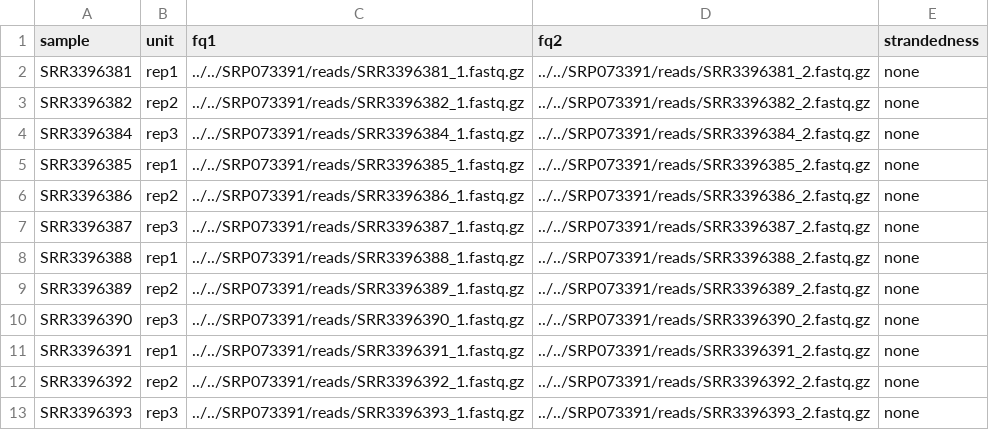
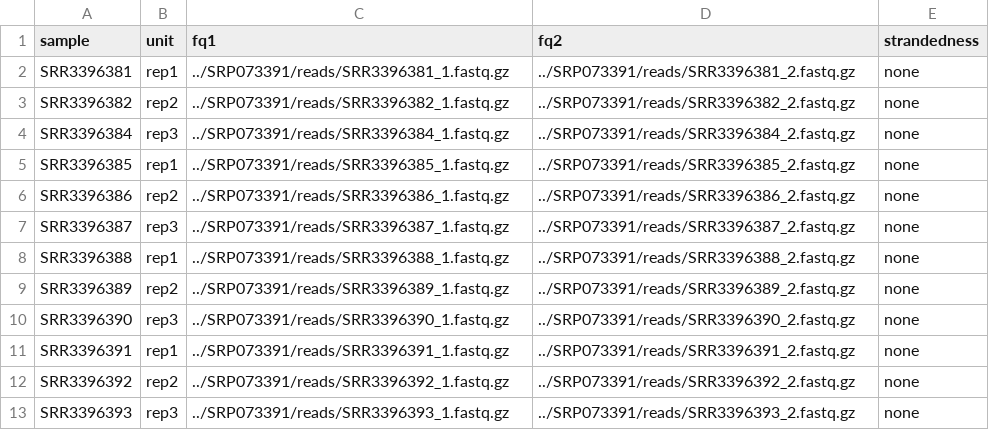
Before and after one commit to matrs/Quality_control, a TSV file: units.tsv, drawn as a sheet.

Commit message:
testing fastqc again

```diff
--- a/units.tsv
+++ b/units.tsv
@@ -1,13 +1,13 @@
 sample	unit	fq1	fq2	strandedness
-SRR3396381	rep1	../../SRP073391/reads/SRR3396381_1.fastq.gz	../../SRP073391/reads/SRR3396381_2.fastq.gz	none
-SRR3396382	rep2	../../SRP073391/reads/SRR3396382_1.fastq.gz	../../SRP073391/reads/SRR3396382_2.fastq.gz	none
-SRR3396384	rep3	../../SRP073391/reads/SRR3396384_1.fastq.gz	../../SRP073391/reads/SRR3396384_2.fastq.gz	none
-SRR3396385	rep1	../../SRP073391/reads/SRR3396385_1.fastq.gz	../../SRP073391/reads/SRR3396385_2.fastq.gz	none
-SRR3396386	rep2	../../SRP073391/reads/SRR3396386_1.fastq.gz	../../SRP073391/reads/SRR3396386_2.fastq.gz	none
-SRR3396387	rep3	../../SRP073391/reads/SRR3396387_1.fastq.gz	../../SRP073391/reads/SRR3396387_2.fastq.gz	none
-SRR3396388	rep1	../../SRP073391/reads/SRR3396388_1.fastq.gz	../../SRP073391/reads/SRR3396388_2.fastq.gz	none
-SRR3396389	rep2	../../SRP073391/reads/SRR3396389_1.fastq.gz	../../SRP073391/reads/SRR3396389_2.fastq.gz	none
-SRR3396390	rep3	../../SRP073391/reads/SRR3396390_1.fastq.gz	../../SRP073391/reads/SRR3396390_2.fastq.gz	none
-SRR3396391	rep1	../../SRP073391/reads/SRR3396391_1.fastq.gz	../../SRP073391/reads/SRR3396391_2.fastq.gz	none
-SRR3396392	rep2	../../SRP073391/reads/SRR3396392_1.fastq.gz	../../SRP073391/reads/SRR3396392_2.fastq.gz	none
-SRR3396393	rep3	../../SRP073391/reads/SRR3396393_1.fastq.gz	../../SRP073391/reads/SRR3396393_2.fastq.gz	none
+SRR3396381	rep1	../SRP073391/reads/SRR3396381_1.fastq.gz	../SRP073391/reads/SRR3396381_2.fastq.gz	none
+SRR3396382	rep2	../SRP073391/reads/SRR3396382_1.fastq.gz	../SRP073391/reads/SRR3396382_2.fastq.gz	none
+SRR3396384	rep3	../SRP073391/reads/SRR3396384_1.fastq.gz	../SRP073391/reads/SRR3396384_2.fastq.gz	none
+SRR3396385	rep1	../SRP073391/reads/SRR3396385_1.fastq.gz	../SRP073391/reads/SRR3396385_2.fastq.gz	none
+SRR3396386	rep2	../SRP073391/reads/SRR3396386_1.fastq.gz	../SRP073391/reads/SRR3396386_2.fastq.gz	none
+SRR3396387	rep3	../SRP073391/reads/SRR3396387_1.fastq.gz	../SRP073391/reads/SRR3396387_2.fastq.gz	none
+SRR3396388	rep1	../SRP073391/reads/SRR3396388_1.fastq.gz	../SRP073391/reads/SRR3396388_2.fastq.gz	none
+SRR3396389	rep2	../SRP073391/reads/SRR3396389_1.fastq.gz	../SRP073391/reads/SRR3396389_2.fastq.gz	none
+SRR3396390	rep3	../SRP073391/reads/SRR3396390_1.fastq.gz	../SRP073391/reads/SRR3396390_2.fastq.gz	none
+SRR3396391	rep1	../SRP073391/reads/SRR3396391_1.fastq.gz	../SRP073391/reads/SRR3396391_2.fastq.gz	none
+SRR3396392	rep2	../SRP073391/reads/SRR3396392_1.fastq.gz	../SRP073391/reads/SRR3396392_2.fastq.gz	none
+SRR3396393	rep3	../SRP073391/reads/SRR3396393_1.fastq.gz	../SRP073391/reads/SRR3396393_2.fastq.gz	none
```
Also changed, not shown: 3 other files.
